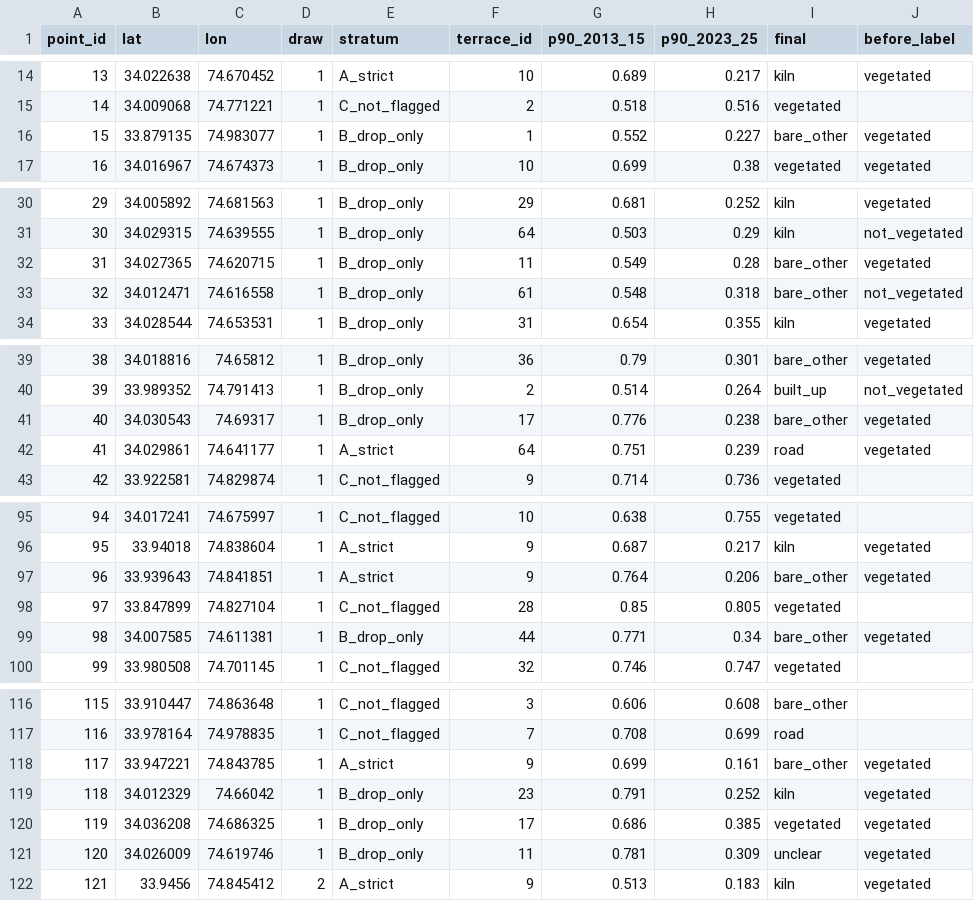
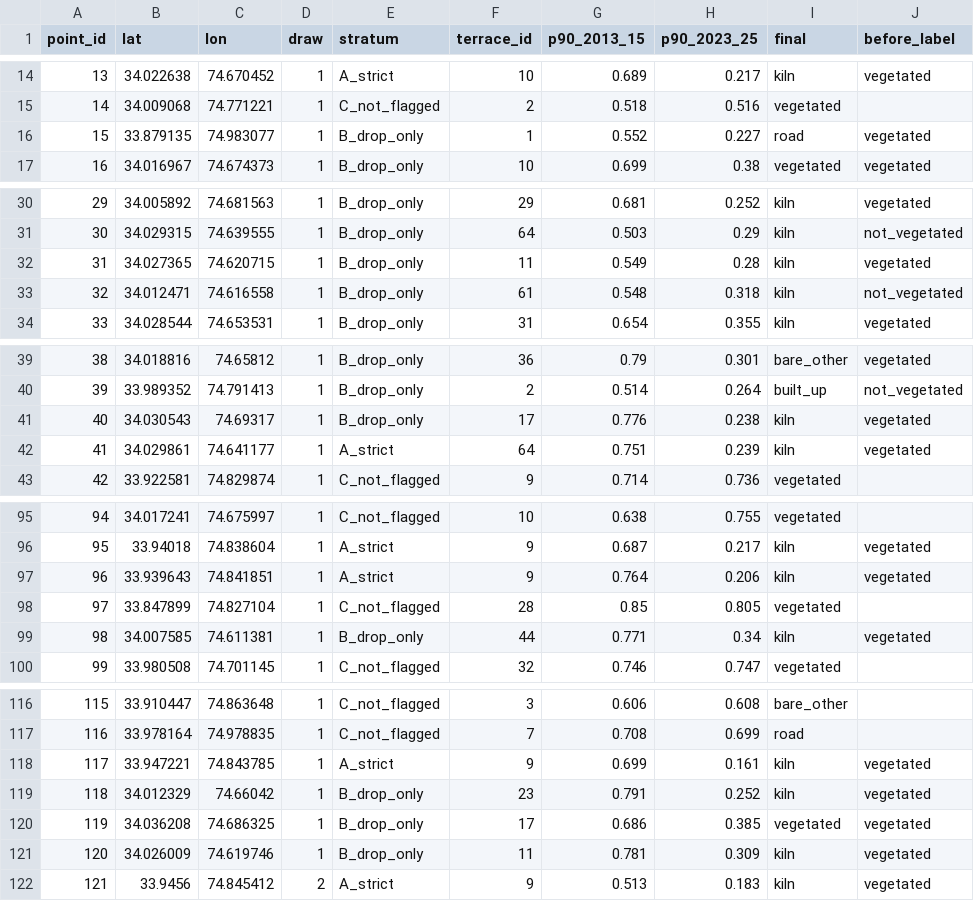
Before and after one commit to sakshimaske303-commits/STOLEN_STRATA, a CSV file: dashboard/map_data/accuracy_points.csv, drawn as a sheet; only a part is shown, gaps mark what is left out; the diff covers the shown part only.

Commit message:
Kiln estimate under one written rule for the edge of a kiln field (210 ha)

```diff
--- a/dashboard/map_data/accuracy_points.csv
+++ b/dashboard/map_data/accuracy_points.csv
@@ -15,3 +15,3 @@ point_id,lat,lon,draw,stratum,terrace_id,p90_2013_15,p90_2023_25,final,before_la
 14,34.009068,74.771221,1,C_not_flagged,2,0.518,0.516,vegetated,
-15,33.879135,74.983077,1,B_drop_only,1,0.552,0.227,bare_other,vegetated
+15,33.879135,74.983077,1,B_drop_only,1,0.552,0.227,road,vegetated
 16,34.016967,74.674373,1,B_drop_only,10,0.699,0.38,vegetated,vegetated
@@ -31,4 +31,4 @@ point_id,lat,lon,draw,stratum,terrace_id,p90_2013_15,p90_2023_25,final,before_la
 30,34.029315,74.639555,1,B_drop_only,64,0.503,0.29,kiln,not_vegetated
-31,34.027365,74.620715,1,B_drop_only,11,0.549,0.28,bare_other,vegetated
-32,34.012471,74.616558,1,B_drop_only,61,0.548,0.318,bare_other,not_vegetated
+31,34.027365,74.620715,1,B_drop_only,11,0.549,0.28,kiln,vegetated
+32,34.012471,74.616558,1,B_drop_only,61,0.548,0.318,kiln,not_vegetated
 33,34.028544,74.653531,1,B_drop_only,31,0.654,0.355,kiln,vegetated
@@ -40,4 +40,4 @@ point_id,lat,lon,draw,stratum,terrace_id,p90_2013_15,p90_2023_25,final,before_la
 39,33.989352,74.791413,1,B_drop_only,2,0.514,0.264,built_up,not_vegetated
-40,34.030543,74.69317,1,B_drop_only,17,0.776,0.238,bare_other,vegetated
-41,34.029861,74.641177,1,A_strict,64,0.751,0.239,road,vegetated
+40,34.030543,74.69317,1,B_drop_only,17,0.776,0.238,kiln,vegetated
+41,34.029861,74.641177,1,A_strict,64,0.751,0.239,kiln,vegetated
 42,33.922581,74.829874,1,C_not_flagged,9,0.714,0.736,vegetated,
@@ -96,5 +96,5 @@ point_id,lat,lon,draw,stratum,terrace_id,p90_2013_15,p90_2023_25,final,before_la
 95,33.94018,74.838604,1,A_strict,9,0.687,0.217,kiln,vegetated
-96,33.939643,74.841851,1,A_strict,9,0.764,0.206,bare_other,vegetated
+96,33.939643,74.841851,1,A_strict,9,0.764,0.206,kiln,vegetated
 97,33.847899,74.827104,1,C_not_flagged,28,0.85,0.805,vegetated,
-98,34.007585,74.611381,1,B_drop_only,44,0.771,0.34,bare_other,vegetated
+98,34.007585,74.611381,1,B_drop_only,44,0.771,0.34,kiln,vegetated
 99,33.980508,74.701145,1,C_not_flagged,32,0.746,0.747,vegetated,
@@ -117,6 +117,6 @@ point_id,lat,lon,draw,stratum,terrace_id,p90_2013_15,p90_2023_25,final,before_la
 116,33.978164,74.978835,1,C_not_flagged,7,0.708,0.699,road,
-117,33.947221,74.843785,1,A_strict,9,0.699,0.161,bare_other,vegetated
+117,33.947221,74.843785,1,A_strict,9,0.699,0.161,kiln,vegetated
 118,34.012329,74.66042,1,B_drop_only,23,0.791,0.252,kiln,vegetated
 119,34.036208,74.686325,1,B_drop_only,17,0.686,0.385,vegetated,vegetated
-120,34.026009,74.619746,1,B_drop_only,11,0.781,0.309,unclear,vegetated
+120,34.026009,74.619746,1,B_drop_only,11,0.781,0.309,kiln,vegetated
 121,33.9456,74.845412,2,A_strict,9,0.513,0.183,kiln,vegetated
```
Also changed, not shown: 18 edited cells elsewhere in this file, 20 other files.
